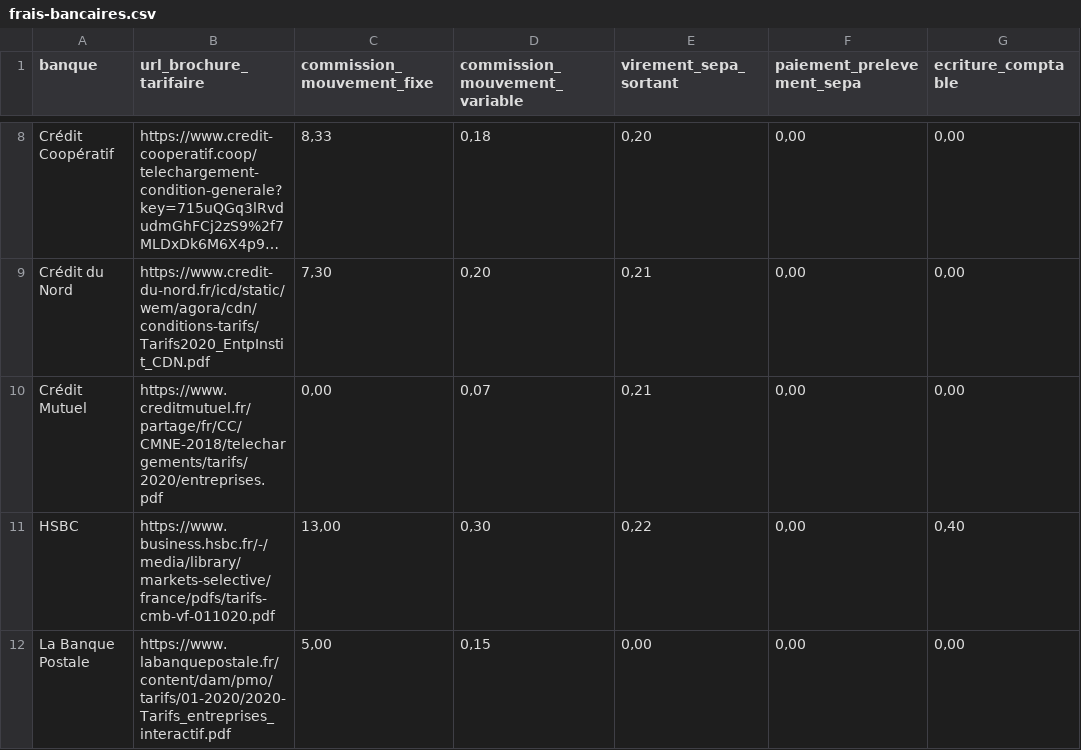
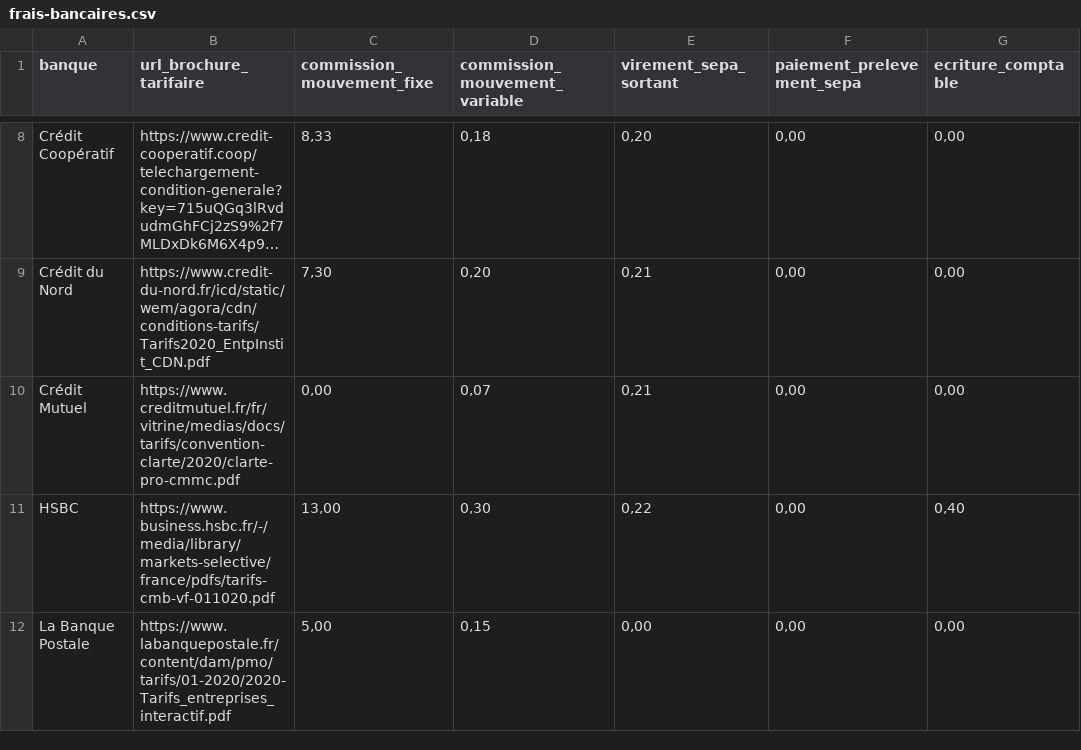
Before and after one commit to memobank/data, a CSV file: frais-bancaires-2020/frais-bancaires.csv, drawn as a sheet; only a part is shown, gaps mark what is left out; long unchanged cells end in …; the diff names each change by its address in the sheet, - before the commit and + after, or states it on an @@ line.

```diff
--- a/frais-bancaires-2020/frais-bancaires.csv
+++ b/frais-bancaires-2020/frais-bancaires.csv
-B10 (url_brochure_tarifaire): https://www.creditmutuel.fr/partage/fr/CC/CMNE-2018/telechargements/tarifs/2020/entreprises.pdf
+B10 (url_brochure_tarifaire): https://www.creditmutuel.fr/fr/vitrine/medias/docs/tarifs/convention-clarte/2020/clarte-pro-cmmc.pdf
```
Also changed, not shown: frais-bancaires-2021/frais-bancaires.csv.
